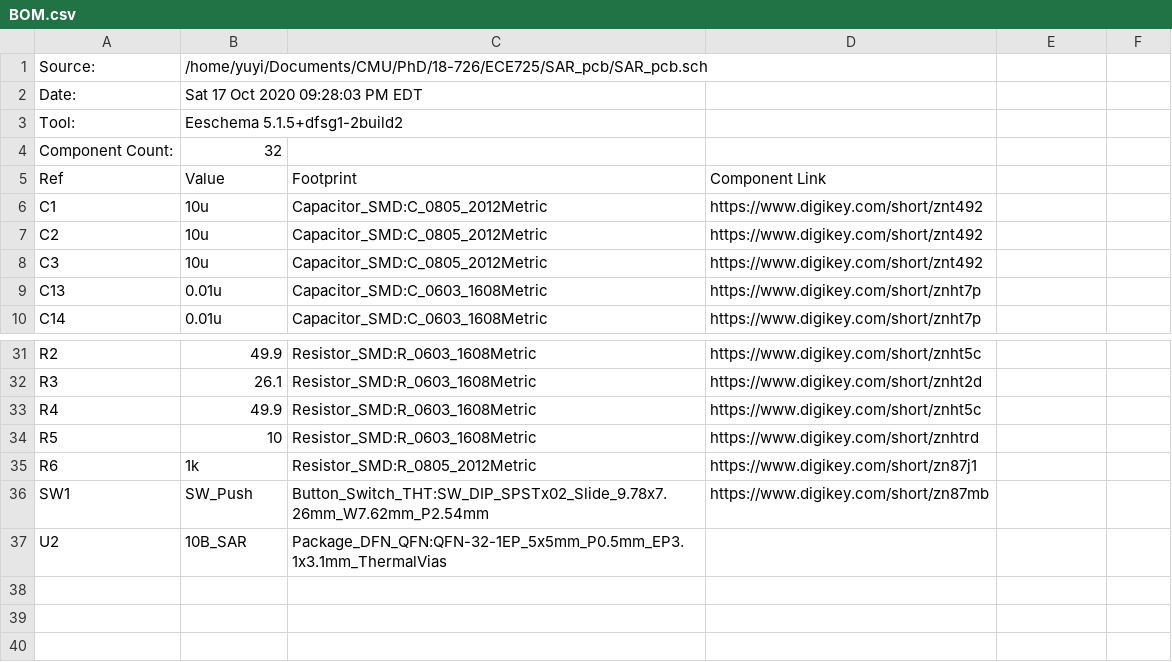
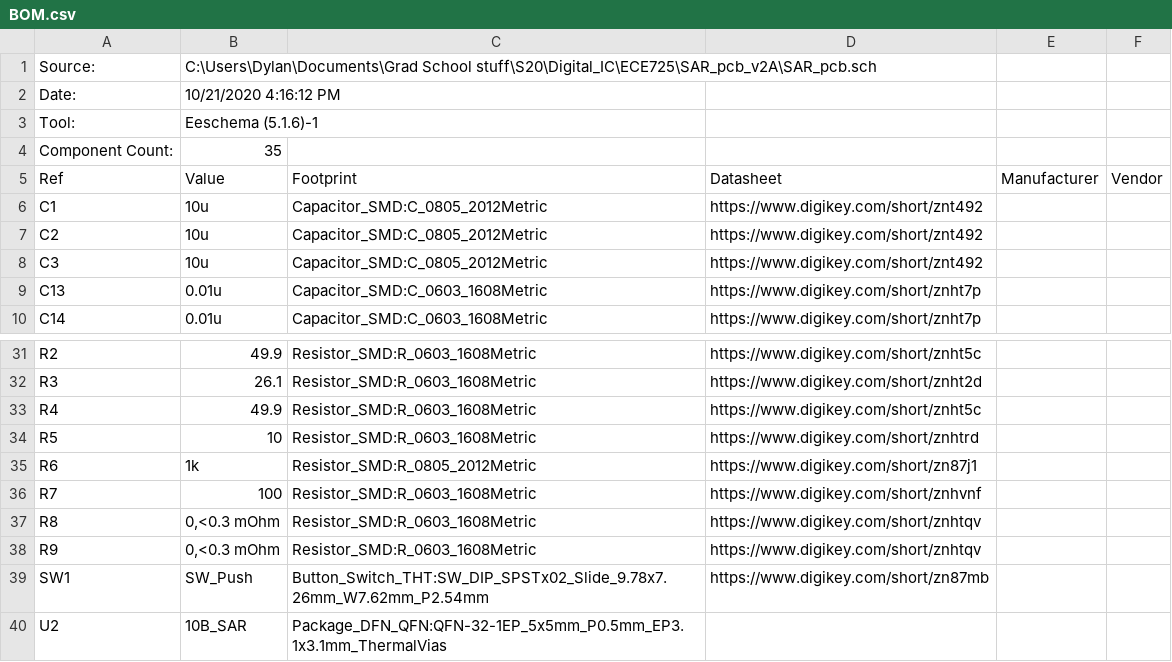
Before and after one commit to dylanrosser/ECE725, a CSV file: SAR_pcb_v2A/BOM.csv, drawn as a sheet; only a part is shown, gaps mark what is left out; the diff names each change by its address in the sheet, - before the commit and + after, or states it on an @@ line.

```diff
--- a/SAR_pcb_v2A/BOM.csv
+++ b/SAR_pcb_v2A/BOM.csv
-B1: /home/yuyi/Documents/CMU/PhD/18-726/ECE725/SAR_pcb/SAR_pcb.sch
+B1: C:\Users\Dylan\Documents\Grad School stuff\S20\Digital_IC\ECE725\SAR_pcb_v2A\SAR_pcb.sch
-B2: Sat 17 Oct 2020 09:28:03 PM EDT
+B2: 10/21/2020 4:16:12 PM
-B3: Eeschema 5.1.5+dfsg1-2build2
+B3: Eeschema (5.1.6)-1
-B4: 32
+B4: 35
-D5: Component Link
+D5: Datasheet
-E5: (empty)
+E5: Manufacturer
-F5: (empty)
+F5: Vendor
+row 36: R7 | 100 | Resistor_SMD:R_0603_1608Metric | https://www.digikey.com/short/znhvnf
+row 37: R8 | 0,<0.3 mOhm | Resistor_SMD:R_0603_1608Metric | https://www.digikey.com/short/znhtqv
+row 38: R9 | 0,<0.3 mOhm | Resistor_SMD:R_0603_1608Metric | https://www.digikey.com/short/znhtqv
```
Also changed, not shown: 20 other files.
